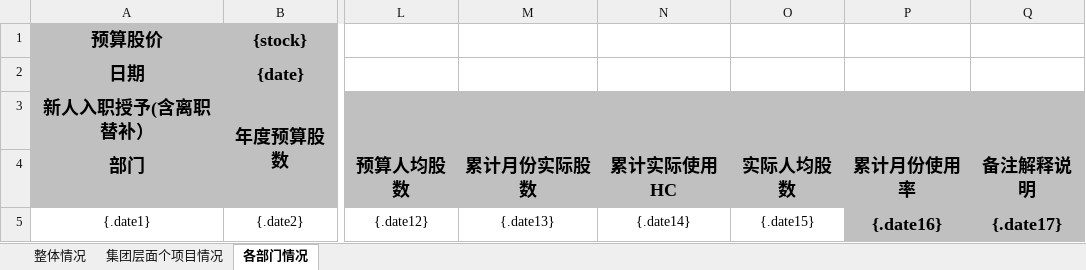
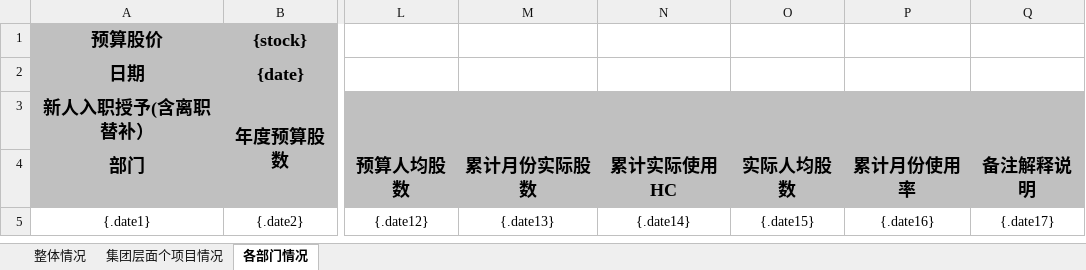
Before and after one commit to 531621028/spring-boot-demo, an Excel workbook: src/main/resources/demo/fill/StockTrackTemplate.xlsx, sheet 各部门情况, drawn as a sheet; only a part is shown, gaps mark what is left out; values as stored, in another font and other column widths than the file's, no borders; the diff names each change by its address in the sheet, - before the commit and + after, or states it on an @@ line.

```diff
--- a/src/main/resources/demo/fill/StockTrackTemplate.xlsx (sheet 各部门情况)
+++ b/src/main/resources/demo/fill/StockTrackTemplate.xlsx (sheet 各部门情况)
@@ P5:Q5 fill: #C0C0C0 → none, bold: on → off, text size: smaller @@
```
Also changed, not shown: 1 other file.
